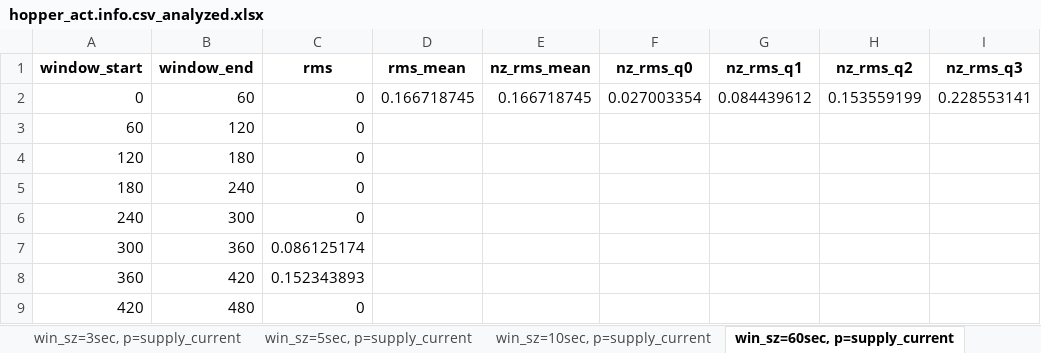
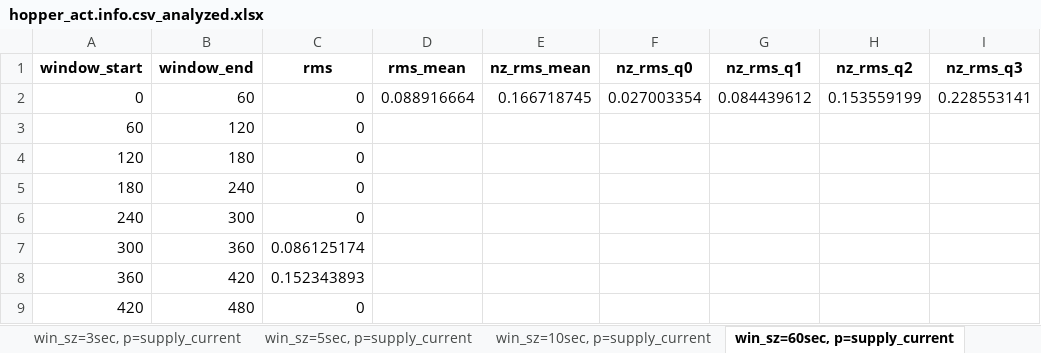
Before and after one commit to Cardinal-Space-Mining/2025-Cosmic-Motor-Power-Analysis, an Excel workbook: out/hopper_act.info.csv_analyzed.xlsx, sheet win_sz=60sec, p=supply_current, drawn as a sheet; only a part is shown; values as stored, in another font and other column widths than the file's, no borders; the diff names each change by its address in the sheet, - before the commit and + after, or states it on an @@ line.

```diff
--- a/out/hopper_act.info.csv_analyzed.xlsx (sheet win_sz=60sec, p=supply_current)
+++ b/out/hopper_act.info.csv_analyzed.xlsx (sheet win_sz=60sec, p=supply_current)
-D2 (rms_mean): 0.166718745
+D2 (rms_mean): 0.088916664
```
Also changed, not shown: sheet win_sz=60sec, p=output_current, sheet win_sz=0.1sec, p=supply_current, sheet win_sz=0.1sec, p=output_current, sheet win_sz=10sec, p=supply_current, sheet win_sz=10sec, p=output_current, sheet win_sz=5sec, p=supply_current, 5 more sheets, 31 other files.
